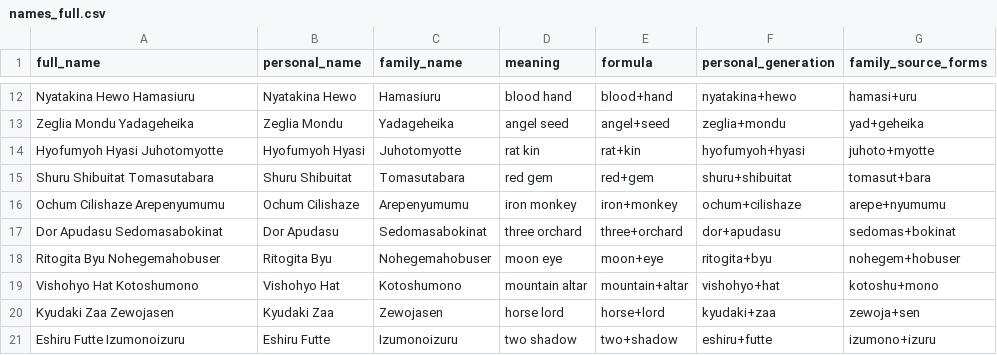
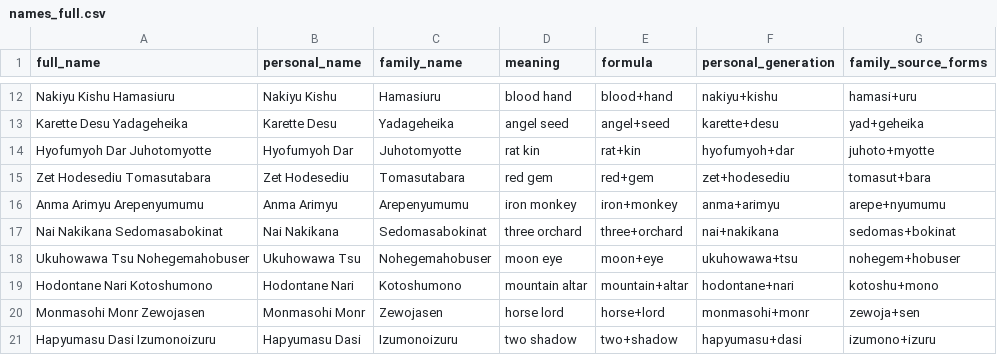
Before and after one commit to ryumaou/EmpireOfWords, a CSV file: output/Example/names/names_full.csv, drawn as a sheet; only a part is shown, gaps mark what is left out; the diff covers the shown part only; the diff names each change by its address in the sheet, - before the commit and + after, or states it on an @@ line.

```diff
--- a/output/Example/names/names_full.csv
+++ b/output/Example/names/names_full.csv
-A12 (full_name): Nyatakina Hewo Hamasiuru
+A12 (full_name): Nakiyu Kishu Hamasiuru
-B12 (personal_name): Nyatakina Hewo
+B12 (personal_name): Nakiyu Kishu
-F12 (personal_generation): nyatakina+hewo
+F12 (personal_generation): nakiyu+kishu
-A13 (full_name): Zeglia Mondu Yadageheika
+A13 (full_name): Karette Desu Yadageheika
-B13 (personal_name): Zeglia Mondu
+B13 (personal_name): Karette Desu
-F13 (personal_generation): zeglia+mondu
+F13 (personal_generation): karette+desu
-A14 (full_name): Hyofumyoh Hyasi Juhotomyotte
+A14 (full_name): Hyofumyoh Dar Juhotomyotte
-B14 (personal_name): Hyofumyoh Hyasi
+B14 (personal_name): Hyofumyoh Dar
-F14 (personal_generation): hyofumyoh+hyasi
+F14 (personal_generation): hyofumyoh+dar
-A15 (full_name): Shuru Shibuitat Tomasutabara
+A15 (full_name): Zet Hodesediu Tomasutabara
-B15 (personal_name): Shuru Shibuitat
+B15 (personal_name): Zet Hodesediu
-F15 (personal_generation): shuru+shibuitat
+F15 (personal_generation): zet+hodesediu
-A16 (full_name): Ochum Cilishaze Arepenyumumu
+A16 (full_name): Anma Arimyu Arepenyumumu
-B16 (personal_name): Ochum Cilishaze
+B16 (personal_name): Anma Arimyu
-F16 (personal_generation): ochum+cilishaze
+F16 (personal_generation): anma+arimyu
-A17 (full_name): Dor Apudasu Sedomasabokinat
+A17 (full_name): Nai Nakikana Sedomasabokinat
-B17 (personal_name): Dor Apudasu
+B17 (personal_name): Nai Nakikana
-F17 (personal_generation): dor+apudasu
+F17 (personal_generation): nai+nakikana
-A18 (full_name): Ritogita Byu Nohegemahobuser
+A18 (full_name): Ukuhowawa Tsu Nohegemahobuser
-B18 (personal_name): Ritogita Byu
+B18 (personal_name): Ukuhowawa Tsu
-F18 (personal_generation): ritogita+byu
+F18 (personal_generation): ukuhowawa+tsu
-A19 (full_name): Vishohyo Hat Kotoshumono
+A19 (full_name): Hodontane Nari Kotoshumono
-B19 (personal_name): Vishohyo Hat
+B19 (personal_name): Hodontane Nari
-F19 (personal_generation): vishohyo+hat
+F19 (personal_generation): hodontane+nari
-A20 (full_name): Kyudaki Zaa Zewojasen
+A20 (full_name): Monmasohi Monr Zewojasen
-B20 (personal_name): Kyudaki Zaa
+B20 (personal_name): Monmasohi Monr
-F20 (personal_generation): kyudaki+zaa
+F20 (personal_generation): monmasohi+monr
-A21 (full_name): Eshiru Futte Izumonoizuru
+A21 (full_name): Hapyumasu Dasi Izumonoizuru
-B21 (personal_name): Eshiru Futte
+B21 (personal_name): Hapyumasu Dasi
-F21 (personal_generation): eshiru+futte
+F21 (personal_generation): hapyumasu+dasi
```
Also changed, not shown: 45 edited cells elsewhere in this file, output/Example/dictionary.csv, output/Test1/dictionary.csv, 56 other files.
